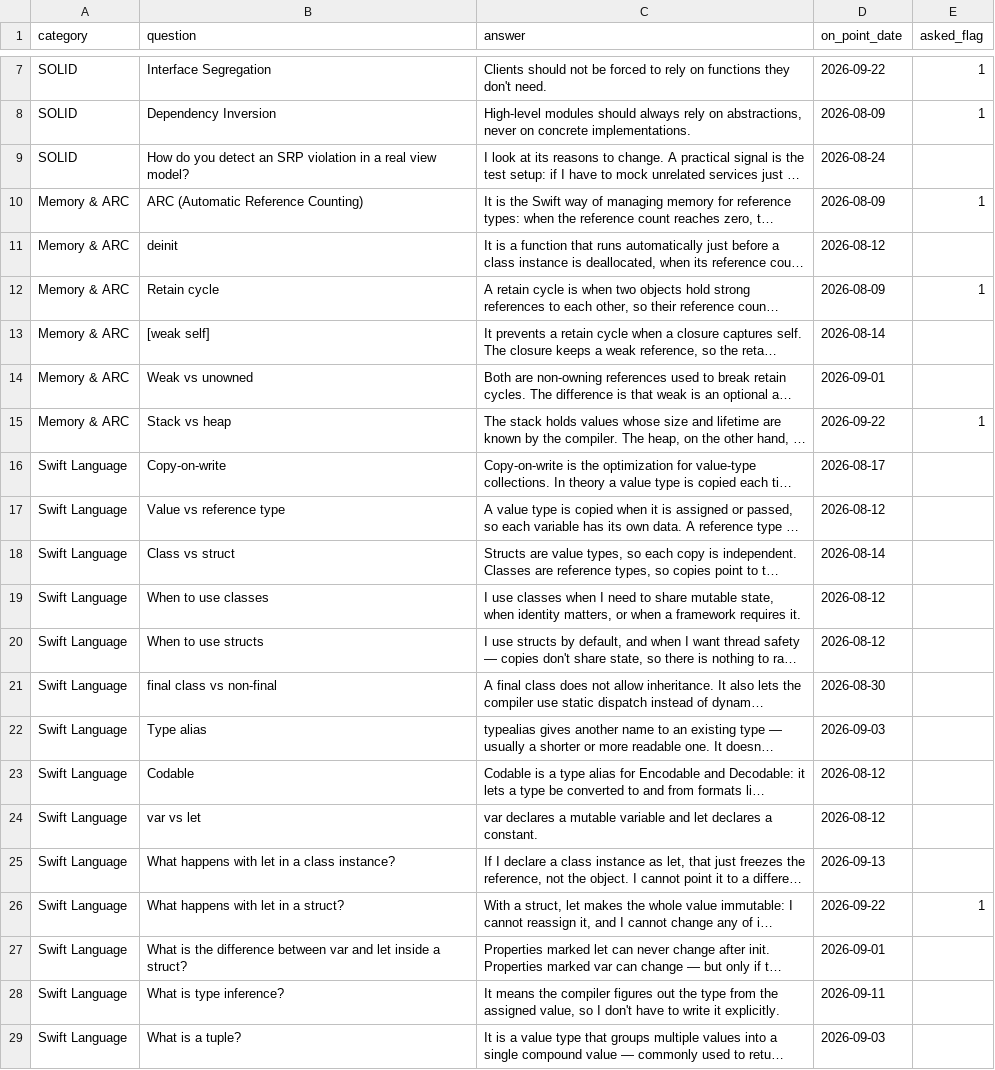
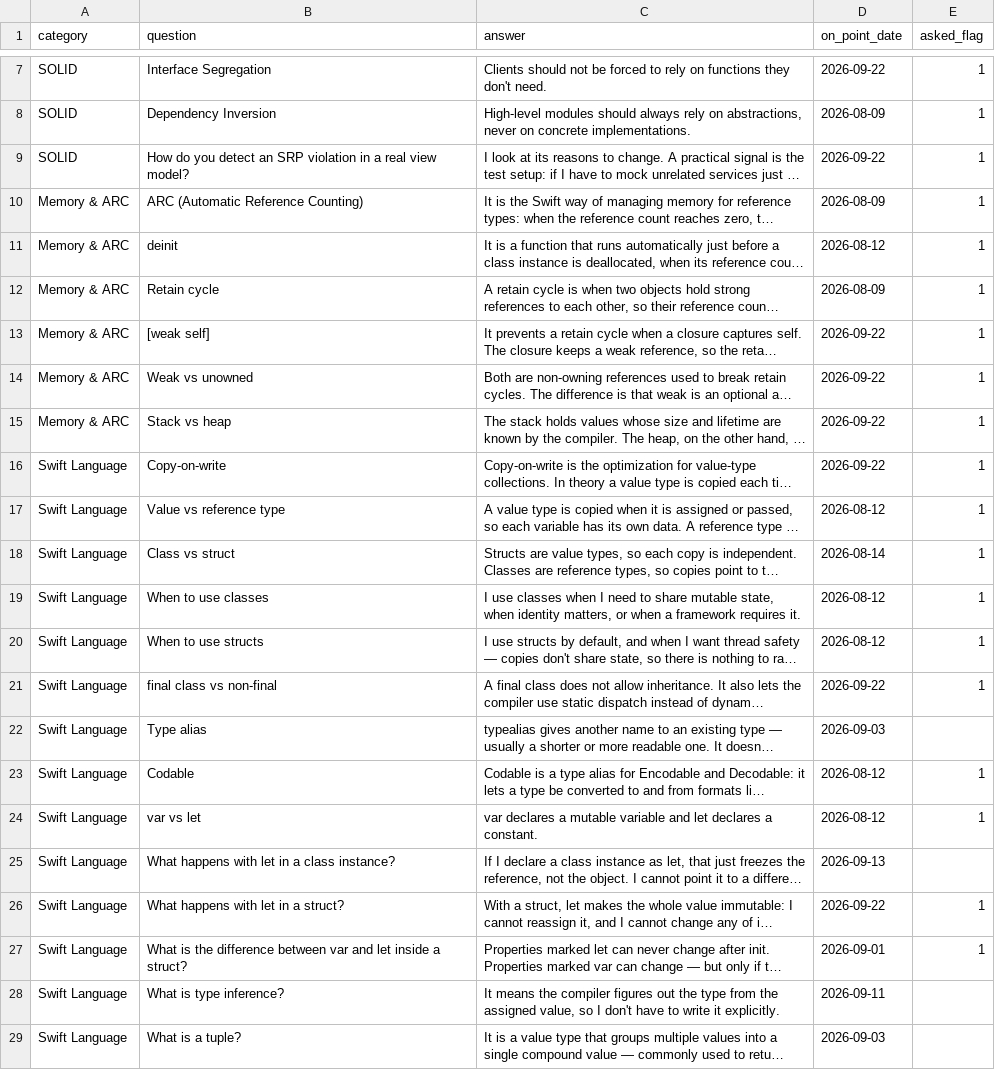
Before and after one commit to joansilva86/ios-interview-coach, a CSV file: qa_bank.csv, drawn as a sheet; only a part is shown, gaps mark what is left out; long unchanged cells end in …; the diff covers the shown part only; the diff names each change by its address in the sheet, - before the commit and + after, or states it on an @@ line.

Commit message:
Add interview-qa-review skill and mark today's On Point answers

```diff
--- a/qa_bank.csv
+++ b/qa_bank.csv
-D9 (on_point_date): 2026-08-24
+D9 (on_point_date): 2026-09-22
-E9 (asked_flag): (empty)
+E9 (asked_flag): 1
-E11 (asked_flag): (empty)
+E11 (asked_flag): 1
-D13 (on_point_date): 2026-08-14
+D13 (on_point_date): 2026-09-22
-E13:E14 (asked_flag): (empty)
+E13:E14 (asked_flag): 1
-D14 (on_point_date): 2026-09-01
+D14 (on_point_date): 2026-09-22
-D16 (on_point_date): 2026-08-17
+D16 (on_point_date): 2026-09-22
-E16:E21 (asked_flag): (empty)
+E16:E21 (asked_flag): 1
-D21 (on_point_date): 2026-08-30
+D21 (on_point_date): 2026-09-22
-E23:E24 (asked_flag): (empty)
+E23:E24 (asked_flag): 1
-E27 (asked_flag): (empty)
+E27 (asked_flag): 1
```
Also changed, not shown: 28 edited cells elsewhere in this file, 2 other files.
